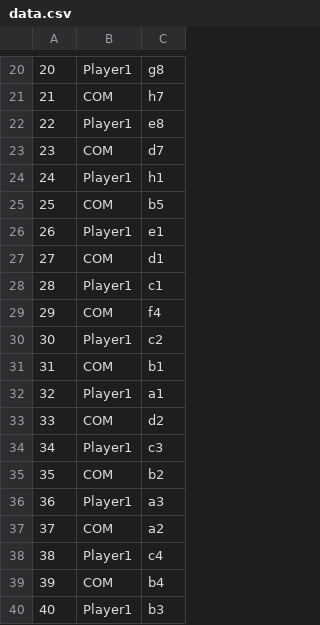
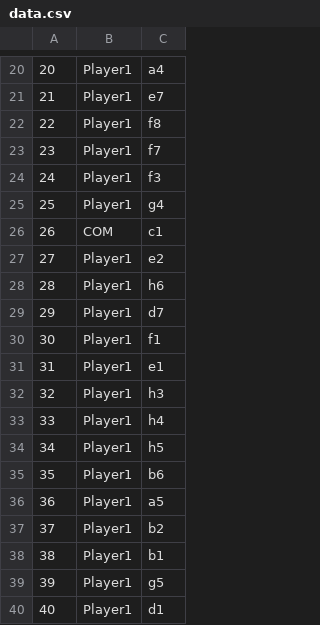
Before and after one commit to imamura-keigo/othello, a CSV file: data.csv, drawn as a sheet; only a part is shown, gaps mark what is left out; the diff covers the shown part only.

```diff
--- a/data.csv
+++ b/data.csv
@@ -20,21 +20,21 @@
-20,Player1,g8
-21,COM,h7
-22,Player1,e8
-23,COM,d7
-24,Player1,h1
-25,COM,b5
-26,Player1,e1
-27,COM,d1
-28,Player1,c1
-29,COM,f4
-30,Player1,c2
-31,COM,b1
-32,Player1,a1
-33,COM,d2
-34,Player1,c3
-35,COM,b2
-36,Player1,a3
-37,COM,a2
-38,Player1,c4
-39,COM,b4
-40,Player1,b3
+20,Player1,a4
+21,Player1,e7
+22,Player1,f8
+23,Player1,f7
+24,Player1,f3
+25,Player1,g4
+26,COM,c1
+27,Player1,e2
+28,Player1,h6
+29,Player1,d7
+30,Player1,f1
+31,Player1,e1
+32,Player1,h3
+33,Player1,h4
+34,Player1,h5
+35,Player1,b6
+36,Player1,a5
+37,Player1,b2
+38,Player1,b1
+39,Player1,g5
+40,Player1,d1
```
Also changed, not shown: 62 edited cells elsewhere in this file, 1 other file.
